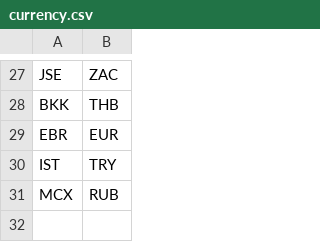
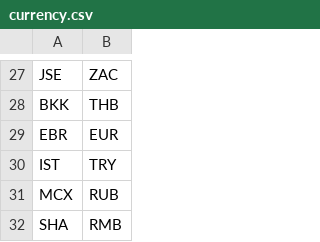
Before and after one commit to wuling31715/MIC, a CSV file: data/currency.csv, drawn as a sheet; only a part is shown, gaps mark what is left out; the diff names each change by its address in the sheet, - before the commit and + after, or states it on an @@ line.

```diff
--- a/data/currency.csv
+++ b/data/currency.csv
+row 32: SHA | RMB
```
Also changed, not shown: 1 other file.
